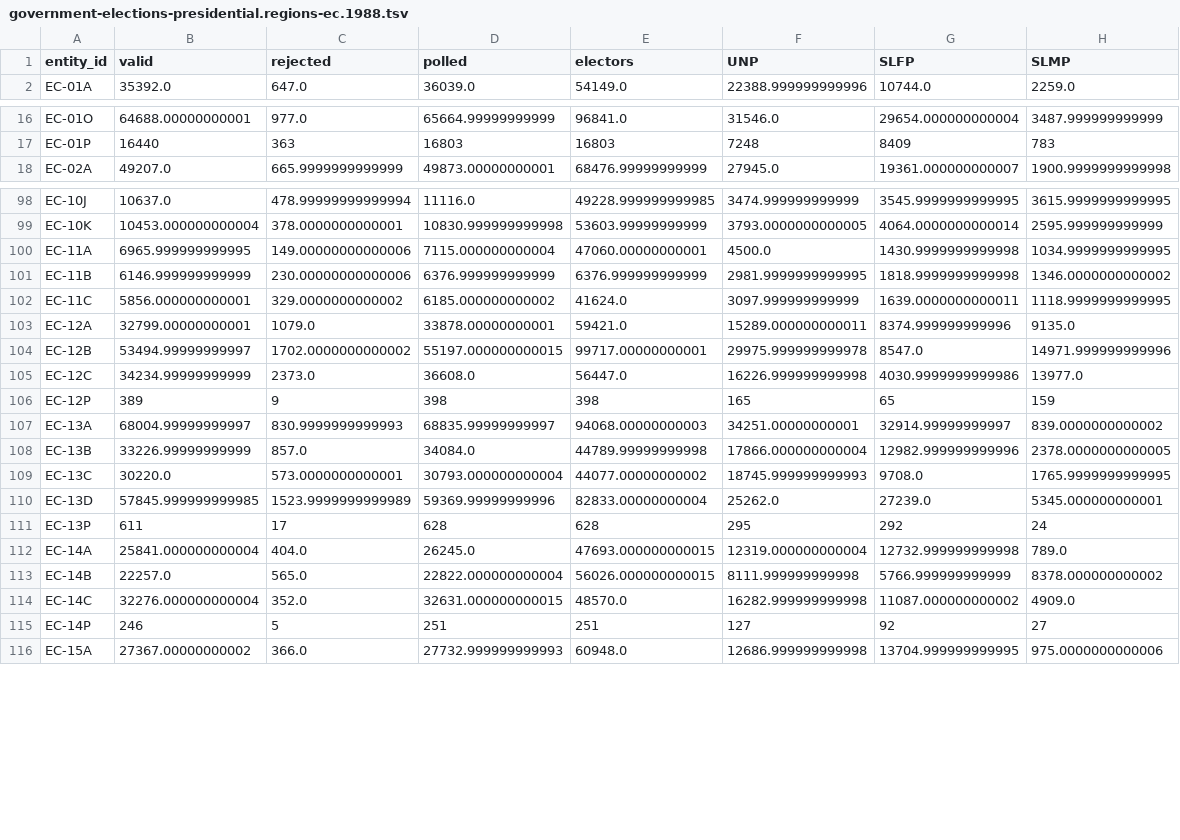
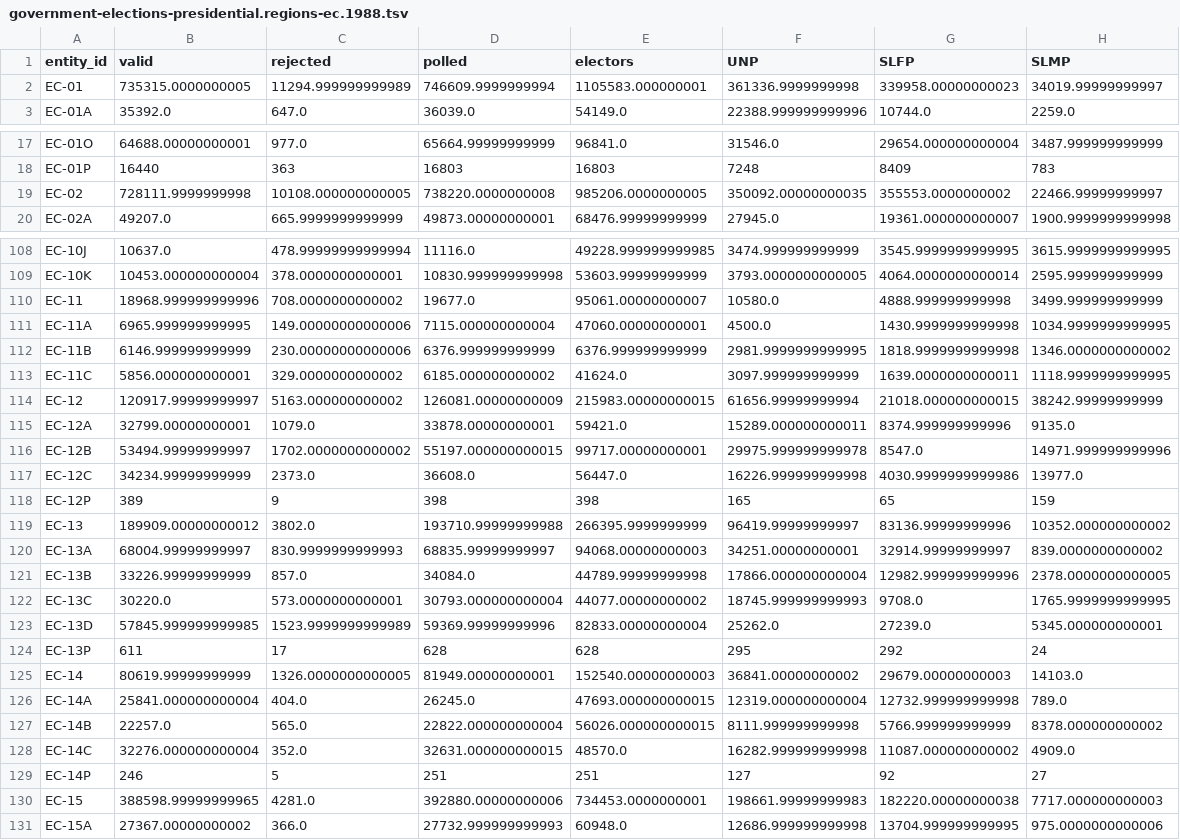
Before and after one commit to vibhatha/gig-data, a TSV file: gig2_custom_ec_only/government-elections-presidential.regions-ec.1988.tsv, drawn as a sheet; only a part is shown, gaps mark what is left out; the diff covers the shown part only; the diff names each change by its address in the sheet, - before the commit and + after, or states it on an @@ line.

```diff
--- a/gig2_custom_ec_only/government-elections-presidential.regions-ec.1988.tsv
+++ b/gig2_custom_ec_only/government-elections-presidential.regions-ec.1988.tsv
+row 2: EC-01 | 735315.0000000005 | 11294.999999999989 | 746609.9999999994 | 1105583.000000001 | 361336.9999999998 | 339958.00000000023 | 34019.99999999997
+row 19: EC-02 | 728111.9999999998 | 10108.000000000005 | 738220.0000000008 | 985206.0000000005 | 350092.00000000035 | 355553.0000000002 | 22466.99999999997
+row 110: EC-11 | 18968.999999999996 | 708.0000000000002 | 19677.0 | 95061.00000000007 | 10580.0 | 4888.999999999998 | 3499.999999999999
+row 114: EC-12 | 120917.99999999997 | 5163.000000000002 | 126081.00000000009 | 215983.00000000015 | 61656.99999999994 | 21018.000000000015 | 38242.99999999999
+row 119: EC-13 | 189909.00000000012 | 3802.0 | 193710.99999999988 | 266395.9999999999 | 96419.99999999997 | 83136.99999999996 | 10352.000000000002
+row 125: EC-14 | 80619.99999999999 | 1326.0000000000005 | 81949.00000000001 | 152540.00000000003 | 36841.00000000002 | 29679.00000000003 | 14103.0
+row 130: EC-15 | 388598.99999999965 | 4281.0 | 392880.00000000006 | 734453.0000000001 | 198661.99999999983 | 182220.00000000038 | 7717.000000000003
```
Also changed, not shown: 16 added rows elsewhere in this file, gig2_custom_ec_only/government-elections-local-authority-seats.regions-lg.2018.tsv, gig2_custom_ec_only/government-elections-parliamentary.regions-ec.1989.tsv, 18 other files.
